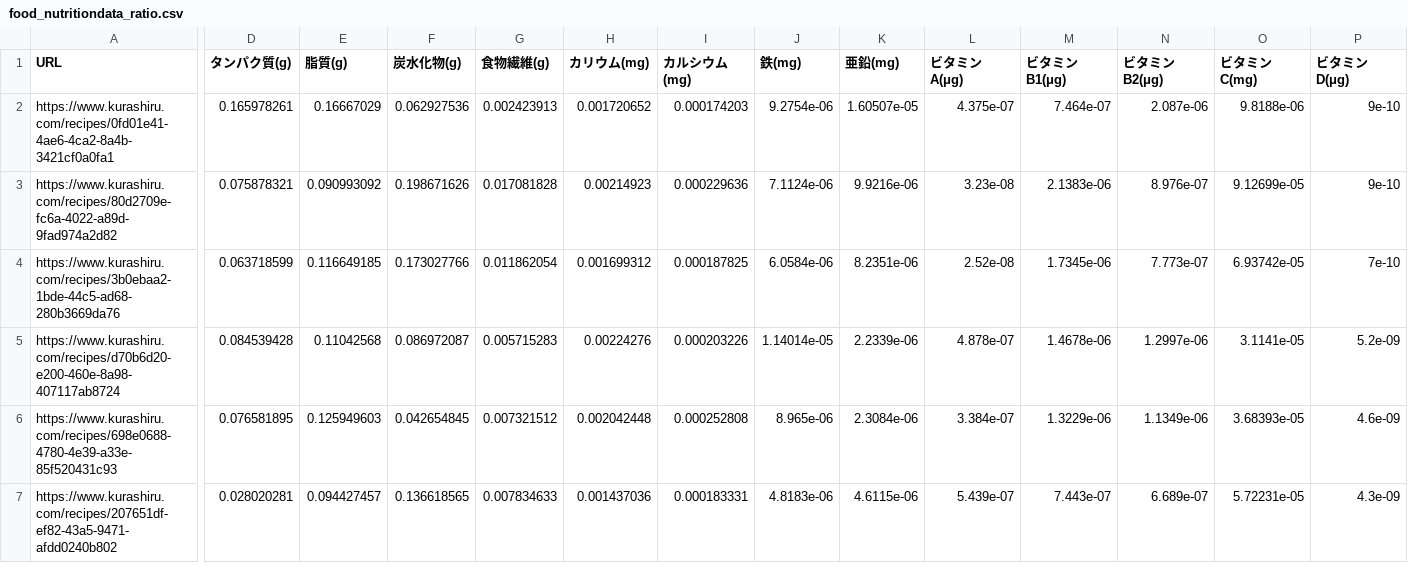
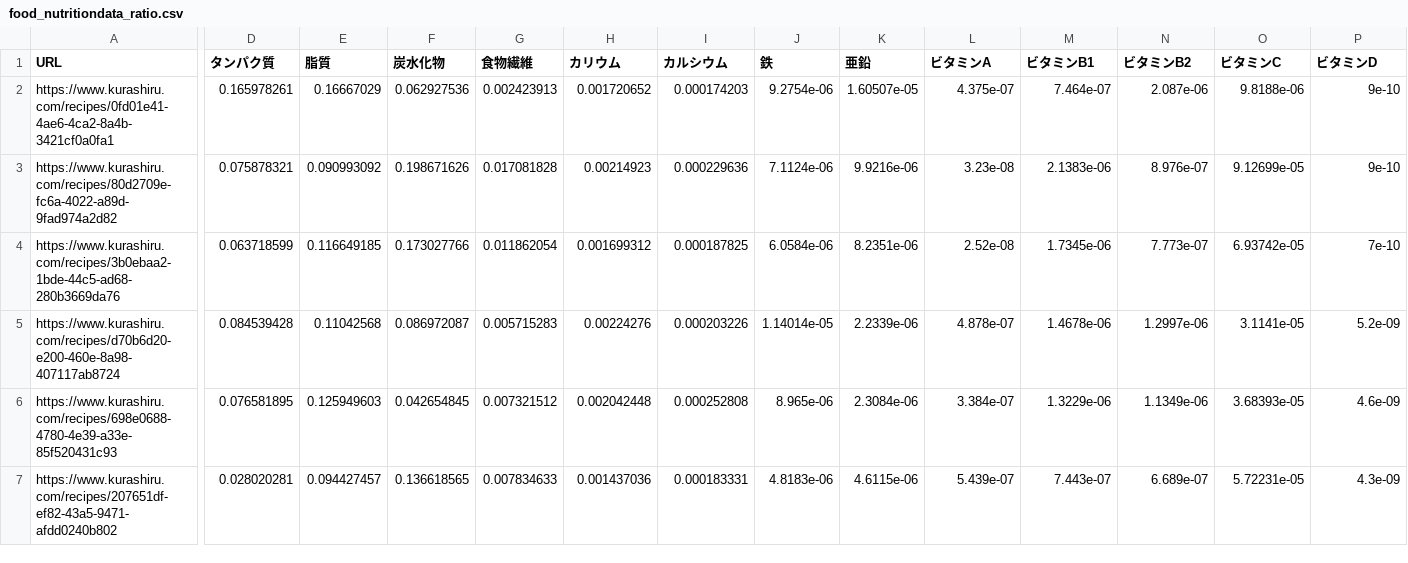
Before and after one commit to ritsuki-i/cook_with, a CSV file: data/food_nutritiondata_ratio.csv, drawn as a sheet; only a part is shown, gaps mark what is left out; the diff covers the shown part only; the diff names each change by its address in the sheet, - before the commit and + after, or states it on an @@ line.

```diff
--- a/data/food_nutritiondata_ratio.csv
+++ b/data/food_nutritiondata_ratio.csv
-D1: タンパク質(g)
+D1: タンパク質
-E1: 脂質(g)
+E1: 脂質
-F1: 炭水化物(g)
+F1: 炭水化物
-G1: 食物繊維(g)
+G1: 食物繊維
-H1: カリウム(mg)
+H1: カリウム
-I1: カルシウム(mg)
+I1: カルシウム
-J1: 鉄(mg)
+J1: 鉄
-K1: 亜鉛(mg)
+K1: 亜鉛
-L1: ビタミンA(μg)
+L1: ビタミンA
-M1: ビタミンB1(μg)
+M1: ビタミンB1
-N1: ビタミンB2(μg)
+N1: ビタミンB2
-O1: ビタミンC(mg)
+O1: ビタミンC
-P1: ビタミンD(μg)
+P1: ビタミンD
```
Also changed, not shown: 1 edited cell elsewhere in this file, data/food_nutritiondata_amount.csv, 51 other files.
